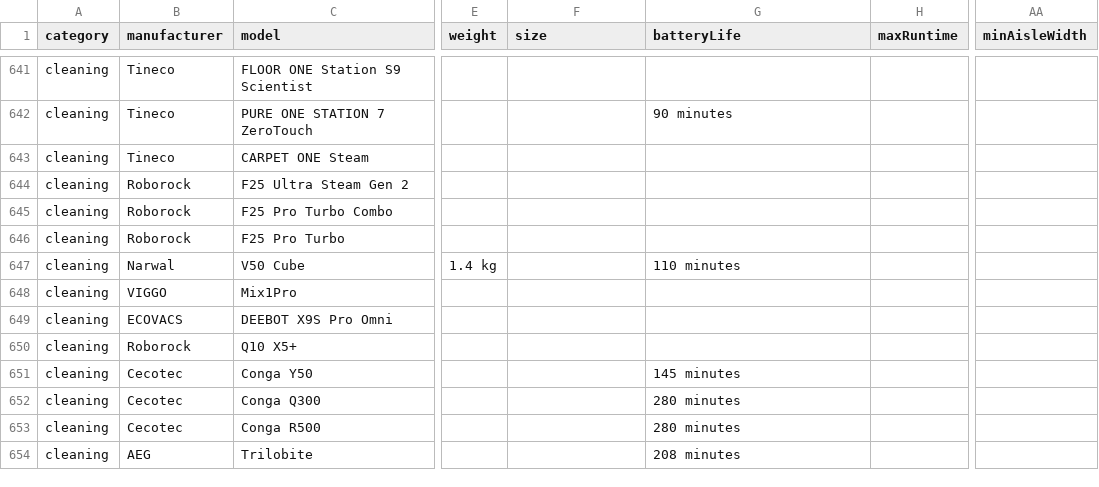
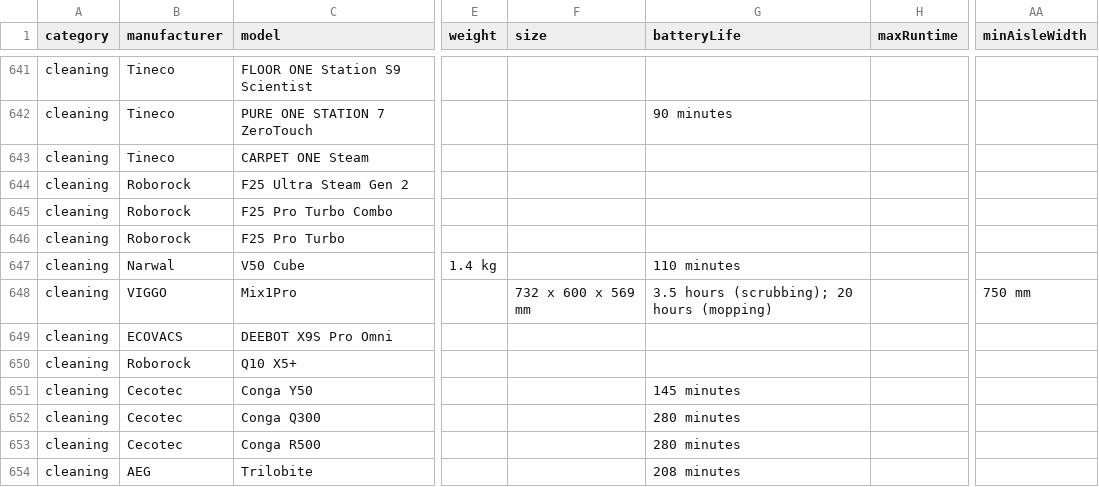
Before and after one commit to Huskynarr/robotics-directory, a CSV file: data/cleaning.csv, drawn as a sheet; only a part is shown, gaps mark what is left out; the diff names each change by its address in the sheet, - before the commit and + after, or states it on an @@ line.

```diff
--- a/data/cleaning.csv
+++ b/data/cleaning.csv
-F648 (size): (empty)
+F648 (size): 732 x 600 x 569 mm
-G648 (batteryLife): (empty)
+G648 (batteryLife): 3.5 hours (scrubbing); 20 hours (mopping)
-AA648 (minAisleWidth): (empty)
+AA648 (minAisleWidth): 750 mm
```
Also changed, not shown: data/commercial.csv, data/companion.csv, 21 other files.
